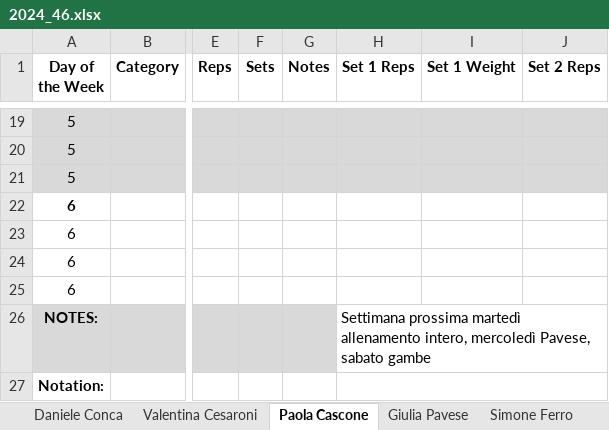
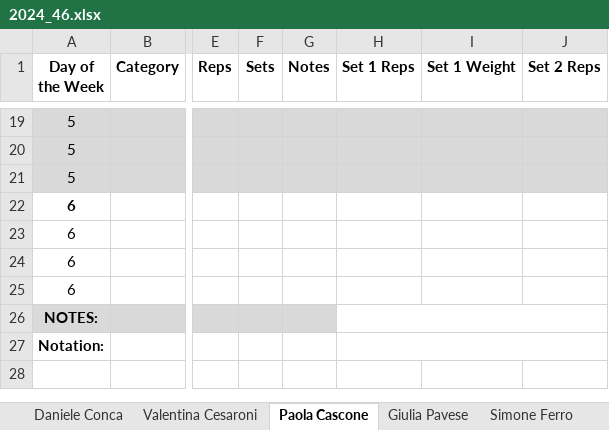
Before and after one commit to ste123123/Okanagan_WL_python, an Excel workbook: Training_data_raw/2024_46.xlsx, sheet Paola Cascone, drawn as a sheet; only a part is shown, gaps mark what is left out; values as stored, in another font and other column widths than the file's, no borders; the diff names each change by its address in the sheet, - before the commit and + after, or states it on an @@ line.

```diff
--- a/Training_data_raw/2024_46.xlsx (sheet Paola Cascone)
+++ b/Training_data_raw/2024_46.xlsx (sheet Paola Cascone)
-H26 (Set 1 Reps): Settimana prossima martedì allenamento intero, mercoledì Pavese, sabato gambe
+H26 (Set 1 Reps): (empty)
```
Also changed, not shown: sheet Jakob Håkansson, Training_data_raw/2024_48.xlsx, Training_data_raw/2024_49.xlsx, 7 other files.
